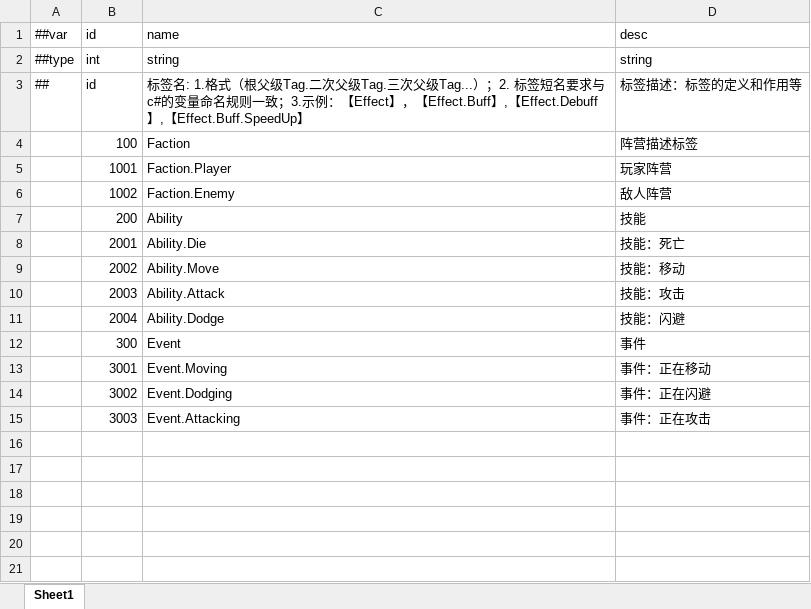
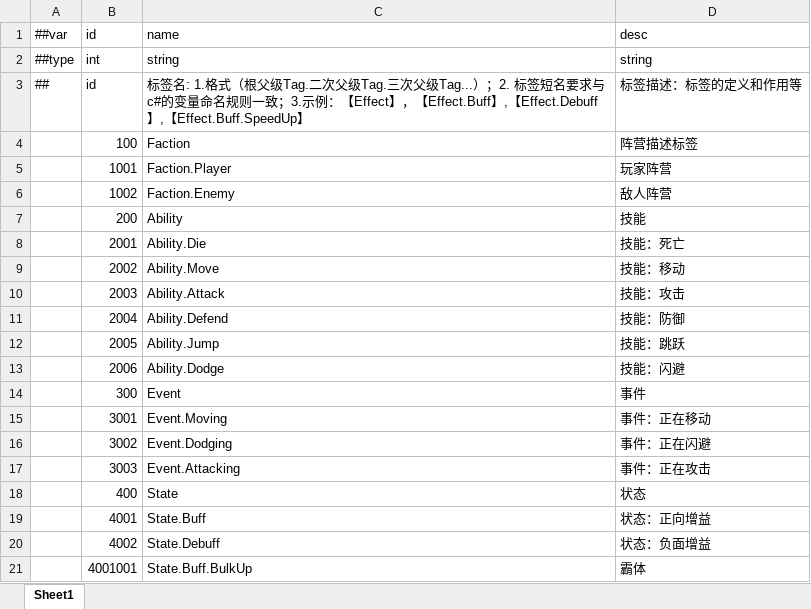
Before and after one commit to No78Vino/gameplay-ability-system-for-unity, an Excel workbook: ProjectConfigTable/exgas_config/Datas/#exgas.gameplayTags.xlsx, sheet Sheet1, drawn as a sheet; values as stored, in another font and other column widths than the file's, no borders; addresses are those after the commit; the diff names each change by its address in the sheet, - before the commit and + after, or states it on an @@ line.

```diff
--- a/ProjectConfigTable/exgas_config/Datas/#exgas.gameplayTags.xlsx (sheet Sheet1)
+++ b/ProjectConfigTable/exgas_config/Datas/#exgas.gameplayTags.xlsx (sheet Sheet1)
+row 11:  | 2004 | Ability.Defend | 技能：防御
+row 12:  | 2005 | Ability.Jump | 技能：跳跃
-B13 (id): 2004
+B13 (id): 2006
+row 18:  | 400 | State | 状态
+row 19:  | 4001 | State.Buff | 状态：正向增益
+row 20:  | 4002 | State.Debuff | 状态：负面增益
+row 21:  | 4001001 | State.Buff.BulkUp | 霸体
```
Also changed, not shown: 13 other files.
